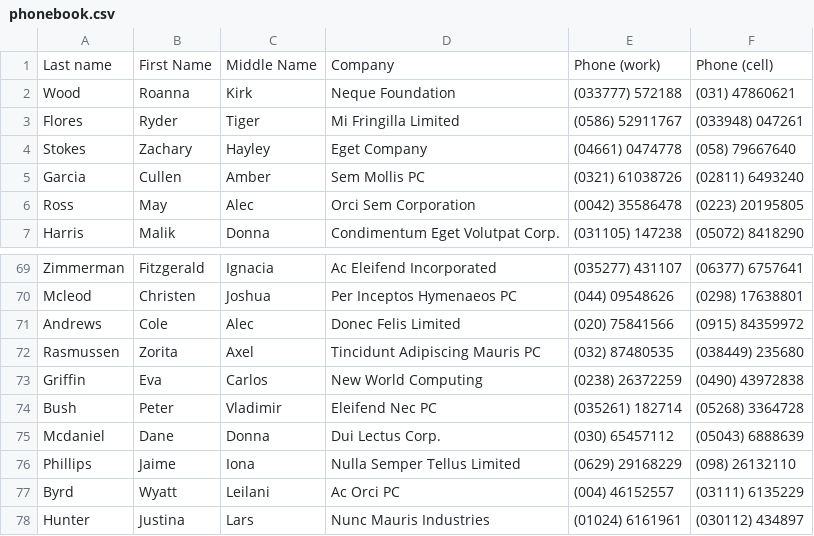
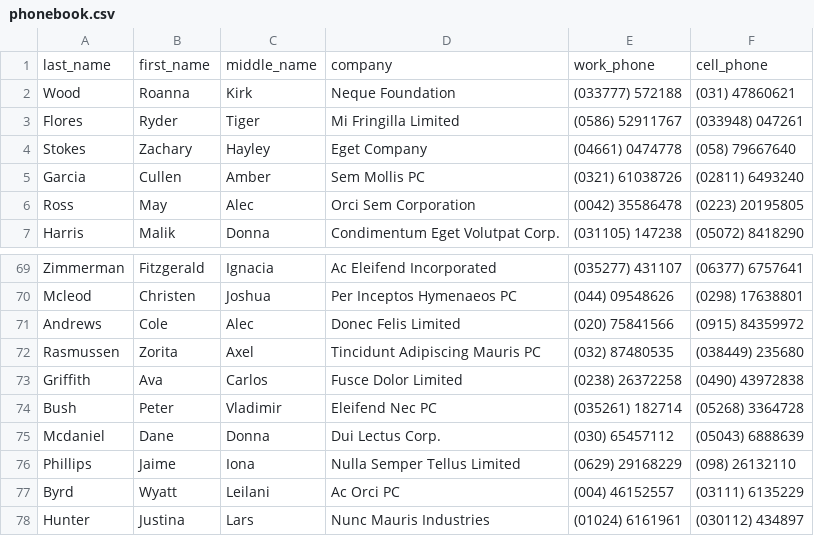
Before and after one commit to kgdpete2022/phonebook, a CSV file: phonebook.csv, drawn as a sheet; only a part is shown, gaps mark what is left out.

```diff
--- a/phonebook.csv
+++ b/phonebook.csv
@@ -1,2 +1,2 @@
-Last name,First Name,Middle Name,Company,Phone (work),Phone (cell)
+last_name,first_name,middle_name,company,work_phone,cell_phone
 Wood,Roanna,Kirk,Neque Foundation,(033777) 572188,(031) 47860621
@@ -72,3 +72,3 @@ Andrews,Cole,Alec,Donec Felis Limited,(020) 75841566,(0915) 84359972
 Rasmussen,Zorita,Axel,Tincidunt Adipiscing Mauris PC,(032) 87480535,(038449) 235680
-Griffin, Eva, Carlos, New World Computing, (0238) 26372259, (0490) 43972838
+Griffith,Ava,Carlos,Fusce Dolor Limited,(0238) 26372258,(0490) 43972838
 Bush,Peter,Vladimir,Eleifend Nec PC,(035261) 182714,(05268) 3364728
```
Also changed, not shown: 3 other files.
